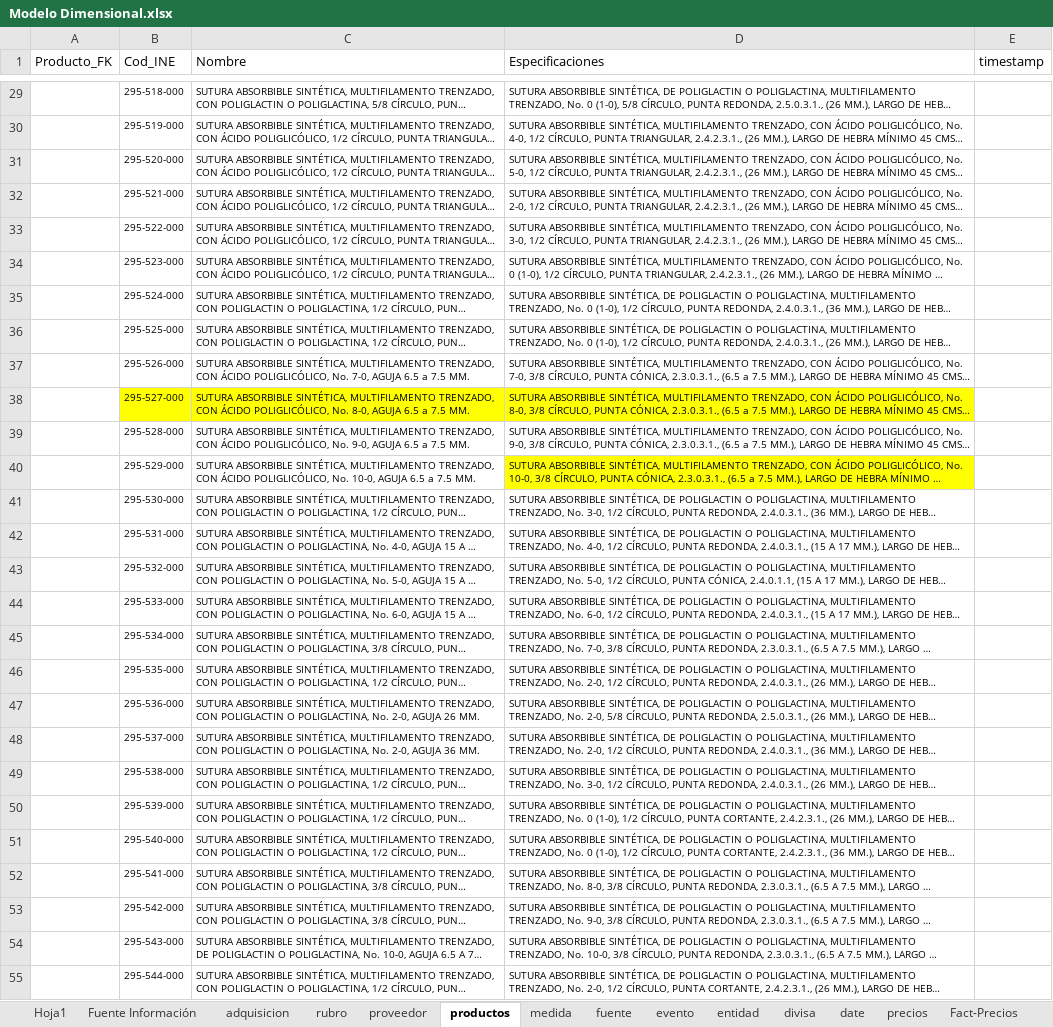
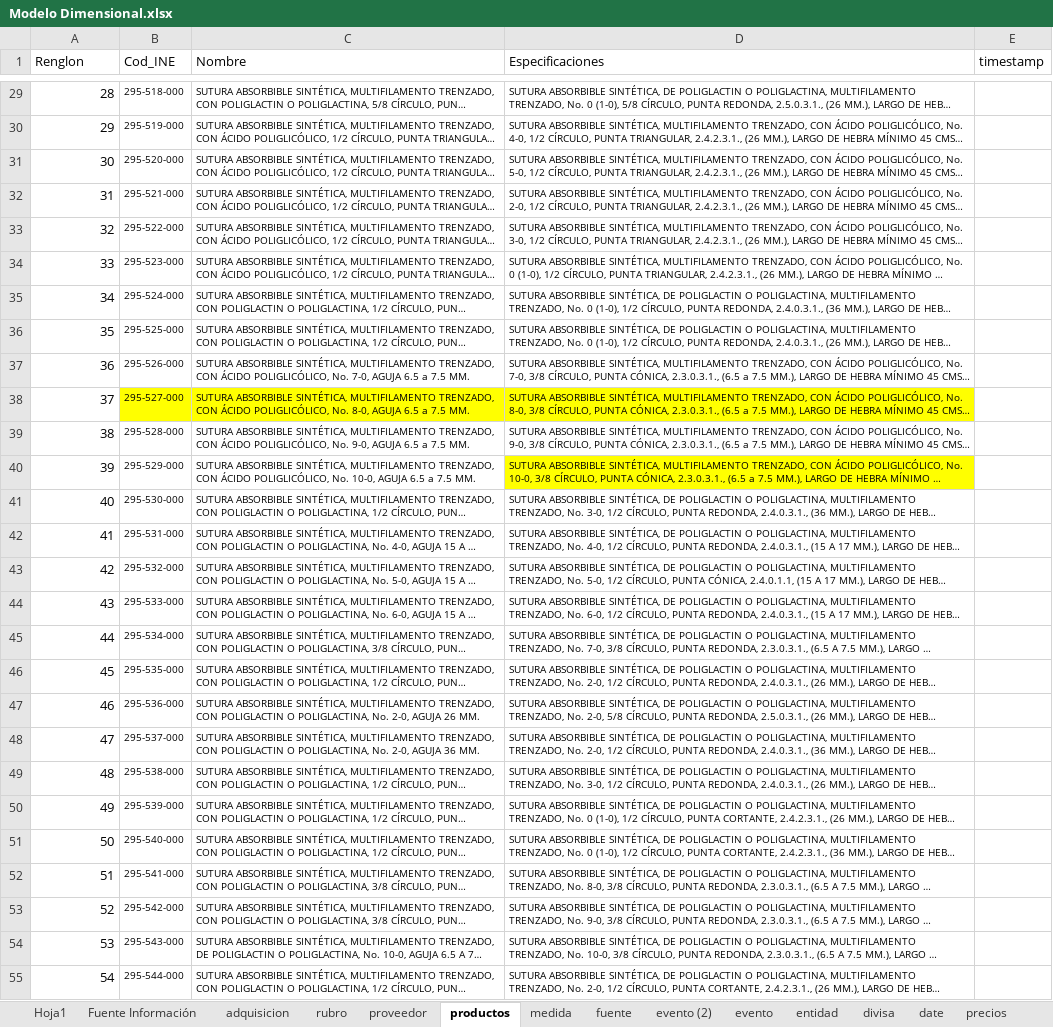
Before and after one commit to PAAldana/Proyecto, an Excel workbook: Modelo Dimensional.xlsx, sheet productos, drawn as a sheet; only a part is shown, gaps mark what is left out; long unchanged cells end in …; values as stored, in another font and other column widths than the file's, no borders; table styles not drawn; the diff covers the shown part only; the diff names each change by its address in the sheet, - before the commit and + after, or states it on an @@ line.

```diff
--- a/Modelo Dimensional.xlsx (sheet productos)
+++ b/Modelo Dimensional.xlsx (sheet productos)
+sheet tab: evento (2)
-A1: Producto_FK
+A1: Renglon
-A29 (Renglon): (empty)
+A29 (Renglon): 28
-A30 (Renglon): (empty)
+A30 (Renglon): 29
-A31 (Renglon): (empty)
+A31 (Renglon): 30
-A32 (Renglon): (empty)
+A32 (Renglon): 31
-A33 (Renglon): (empty)
+A33 (Renglon): 32
-A34 (Renglon): (empty)
+A34 (Renglon): 33
-A35 (Renglon): (empty)
+A35 (Renglon): 34
-A36 (Renglon): (empty)
+A36 (Renglon): 35
-A37 (Renglon): (empty)
+A37 (Renglon): 36
-A38 (Renglon): (empty)
+A38 (Renglon): 37
-A39 (Renglon): (empty)
+A39 (Renglon): 38
-A40 (Renglon): (empty)
+A40 (Renglon): 39
-A41 (Renglon): (empty)
+A41 (Renglon): 40
-A42 (Renglon): (empty)
+A42 (Renglon): 41
-A43 (Renglon): (empty)
+A43 (Renglon): 42
-A44 (Renglon): (empty)
+A44 (Renglon): 43
-A45 (Renglon): (empty)
+A45 (Renglon): 44
-A46 (Renglon): (empty)
+A46 (Renglon): 45
-A47 (Renglon): (empty)
+A47 (Renglon): 46
-A48 (Renglon): (empty)
+A48 (Renglon): 47
-A49 (Renglon): (empty)
+A49 (Renglon): 48
-A50 (Renglon): (empty)
+A50 (Renglon): 49
-A51 (Renglon): (empty)
+A51 (Renglon): 50
-A52 (Renglon): (empty)
+A52 (Renglon): 51
-A53 (Renglon): (empty)
+A53 (Renglon): 52
-A54 (Renglon): (empty)
+A54 (Renglon): 53
-A55 (Renglon): (empty)
+A55 (Renglon): 54
```
Also changed, not shown: 5 added rows and 126 edited cells elsewhere in this sheet, sheet proveedor, sheet adquisicion, sheet divisa, sheet entidad, 3 other files.
